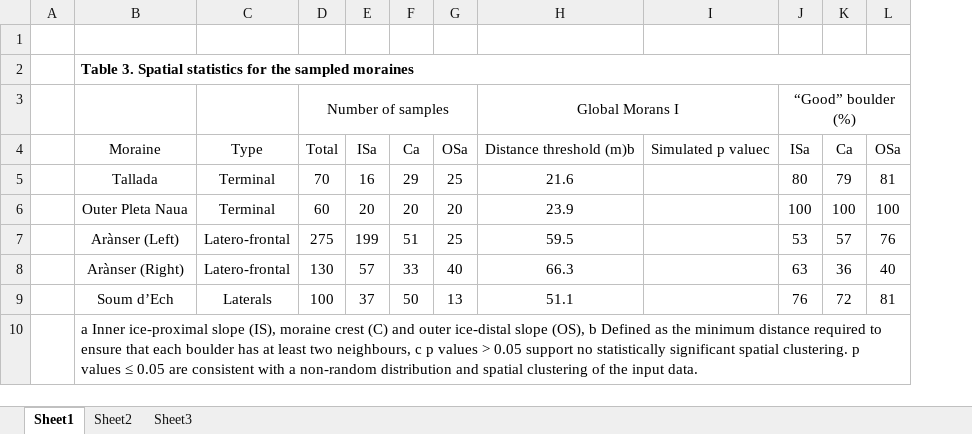
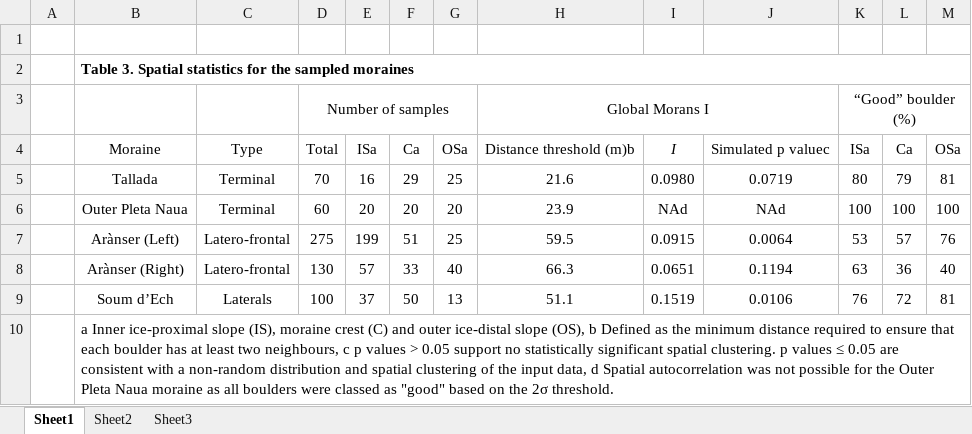
Before and after one commit to matt-tomkins/moraine-crest-or-slope, an Excel workbook: tables/Table_3.xlsx, sheet Sheet1, drawn as a sheet; values as stored, in another font and other column widths than the file's, no borders; removed rows and columns are numbered as before the commit, all else as after; the diff names each change by its address in the sheet, - before the commit and + after, or states it on an @@ line.

Commit message:
Updates to manuscript and figures based on co-author comments (IB, CMD, RP, AR, PH

```diff
--- a/tables/Table_3.xlsx (sheet Sheet1)
+++ b/tables/Table_3.xlsx (sheet Sheet1)
-column I, row 4: Simulated p valuec
+column I, rows 4-9: I | 0.0980 | NAd | 0.0915 | 0.0651 | 0.1519
+column J, rows 4-9: Simulated p valuec | 0.0719 | NAd | 0.0064 | 0.1194 | 0.0106
-B10: …the input data.
+B10: …the input data, d Spatial autocorrelation was not possible for the Outer Pleta Naua moraine as all boulders were classed as "good" based on the 2σ threshold.
```
Also changed, not shown: 12 other files.
